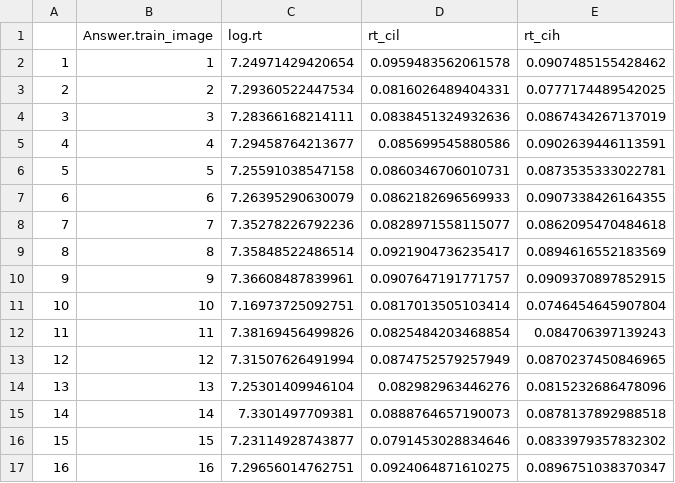
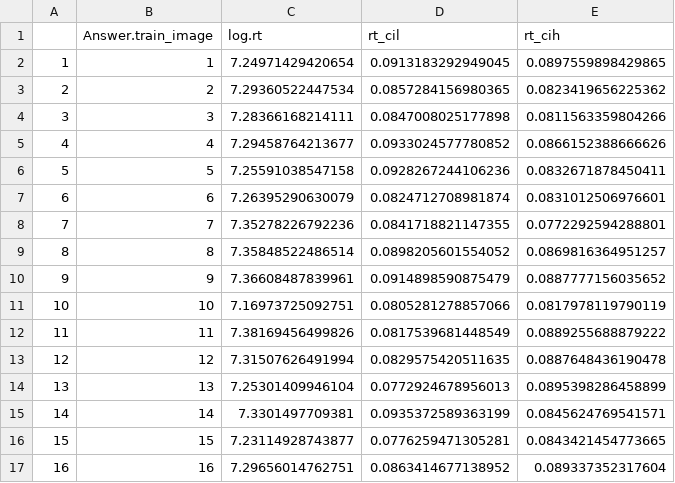
Before and after one commit to mllewis/RC, a CSV file: data/norms/rtNormsObjs_BYITEM_exp8b.csv, drawn as a sheet; only a part is shown; the diff covers the shown part only.

```diff
--- a/data/norms/rtNormsObjs_BYITEM_exp8b.csv
+++ b/data/norms/rtNormsObjs_BYITEM_exp8b.csv
@@ -1,17 +1,17 @@
 "","Answer.train_image","log.rt","rt_cil","rt_cih"
-"1","1",7.24971429420654,0.0959483562061578,0.0907485155428462
-"2","2",7.29360522447534,0.0816026489404331,0.0777174489542025
-"3","3",7.28366168214111,0.0838451324932636,0.0867434267137019
-"4","4",7.29458764213677,0.085699545880586,0.0902639446113591
-"5","5",7.25591038547158,0.0860346706010731,0.0873535333022781
-"6","6",7.26395290630079,0.0862182696569933,0.0907338426164355
-"7","7",7.35278226792236,0.0828971558115077,0.0862095470484618
-"8","8",7.35848522486514,0.0921904736235417,0.0894616552183569
-"9","9",7.36608487839961,0.0907647191771757,0.0909370897852915
-"10","10",7.16973725092751,0.0817013505103414,0.0746454645907804
-"11","11",7.38169456499826,0.0825484203468854,0.084706397139243
-"12","12",7.31507626491994,0.0874752579257949,0.0870237450846965
-"13","13",7.25301409946104,0.082982963446276,0.0815232686478096
-"14","14",7.3301497709381,0.0888764657190073,0.0878137892988518
-"15","15",7.23114928743877,0.0791453028834646,0.0833979357832302
-"16","16",7.29656014762751,0.0924064871610275,0.0896751038370347
+"1","1",7.24971429420654,0.0913183292949045,0.0897559898429865
+"2","2",7.29360522447534,0.0857284156980365,0.0823419656225362
+"3","3",7.28366168214111,0.0847008025177898,0.0811563359804266
+"4","4",7.29458764213677,0.0933024577780852,0.0866152388666626
+"5","5",7.25591038547158,0.0928267244106236,0.0832671878450411
+"6","6",7.26395290630079,0.0824712708981874,0.0831012506976601
+"7","7",7.35278226792236,0.0841718821147355,0.0772292594288801
+"8","8",7.35848522486514,0.0898205601554052,0.0869816364951257
+"9","9",7.36608487839961,0.0914898590875479,0.0887777156035652
+"10","10",7.16973725092751,0.0805281278857066,0.0817978119790119
+"11","11",7.38169456499826,0.0817539681448549,0.0889255688879222
+"12","12",7.31507626491994,0.0829575420511635,0.0887648436190478
+"13","13",7.25301409946104,0.0772924678956013,0.0895398286458899
+"14","14",7.3301497709381,0.0935372589363199,0.0845624769541571
+"15","15",7.23114928743877,0.0776259471305281,0.0843421454773665
+"16","16",7.29656014762751,0.0863414677138952,0.089337352317604
```
Also changed, not shown: 88 edited cells elsewhere in this file, data/norms/complicatedNormsGeons_BYITEM_exp1.csv, data/norms/complicatedNormsObjs_BYITEM_exp4.csv, 56 other files.
